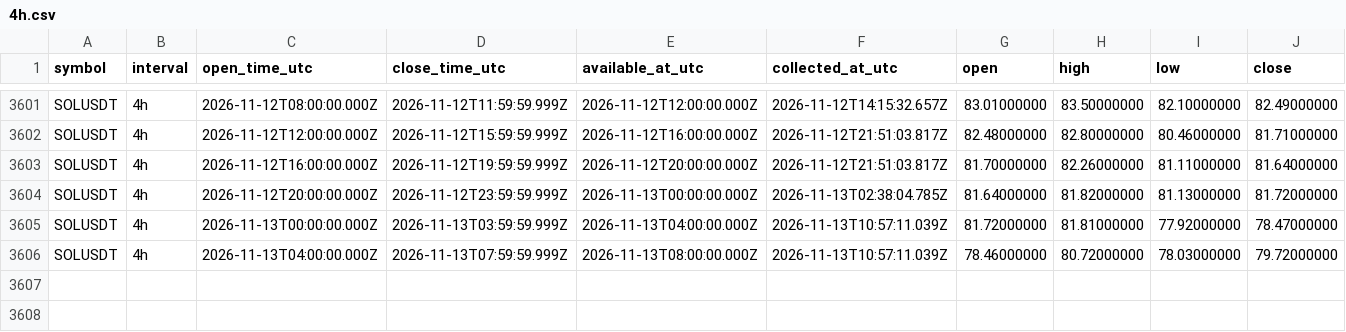
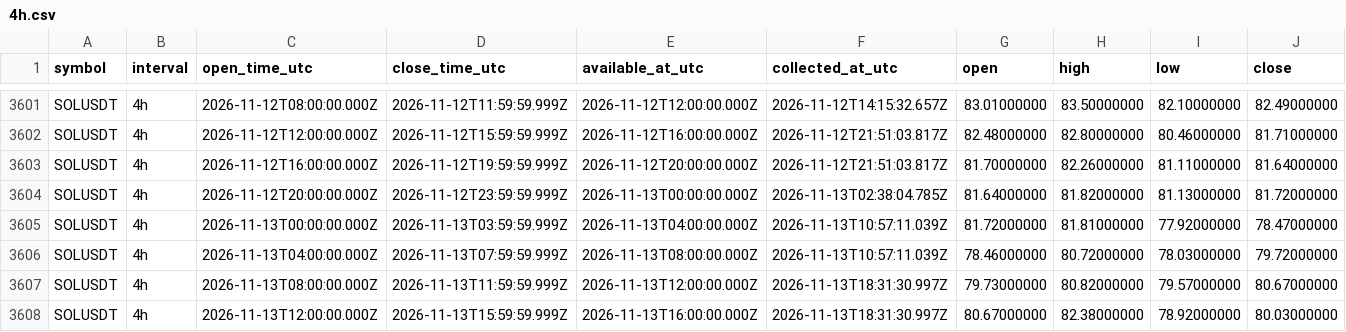
Before and after one commit to Tontsa128/-ai-trading-pro, a CSV file: historical-data/binance/SOLUSDT/4h.csv, drawn as a sheet; only a part is shown, gaps mark what is left out; rows hold the shown columns only; the diff names each change by its address in the sheet, - before the commit and + after, or states it on an @@ line.

```diff
--- a/historical-data/binance/SOLUSDT/4h.csv
+++ b/historical-data/binance/SOLUSDT/4h.csv
+row 3607: SOLUSDT | 4h | 2026-11-13T08:00:00.000Z | 2026-11-13T11:59:59.999Z | 2026-11-13T12:00:00.000Z | 2026-11-13T18:31:30.997Z | 79.73000000 | 80.82000000 | 79.57000000 | 80.67000000
+row 3608: SOLUSDT | 4h | 2026-11-13T12:00:00.000Z | 2026-11-13T15:59:59.999Z | 2026-11-13T16:00:00.000Z | 2026-11-13T18:31:30.997Z | 80.67000000 | 82.38000000 | 78.92000000 | 80.03000000
```
Also changed, not shown: historical-data/binance/BNBUSDT/4h.csv, historical-data/binance/BTCUSDT/4h.csv, 12 other files.
